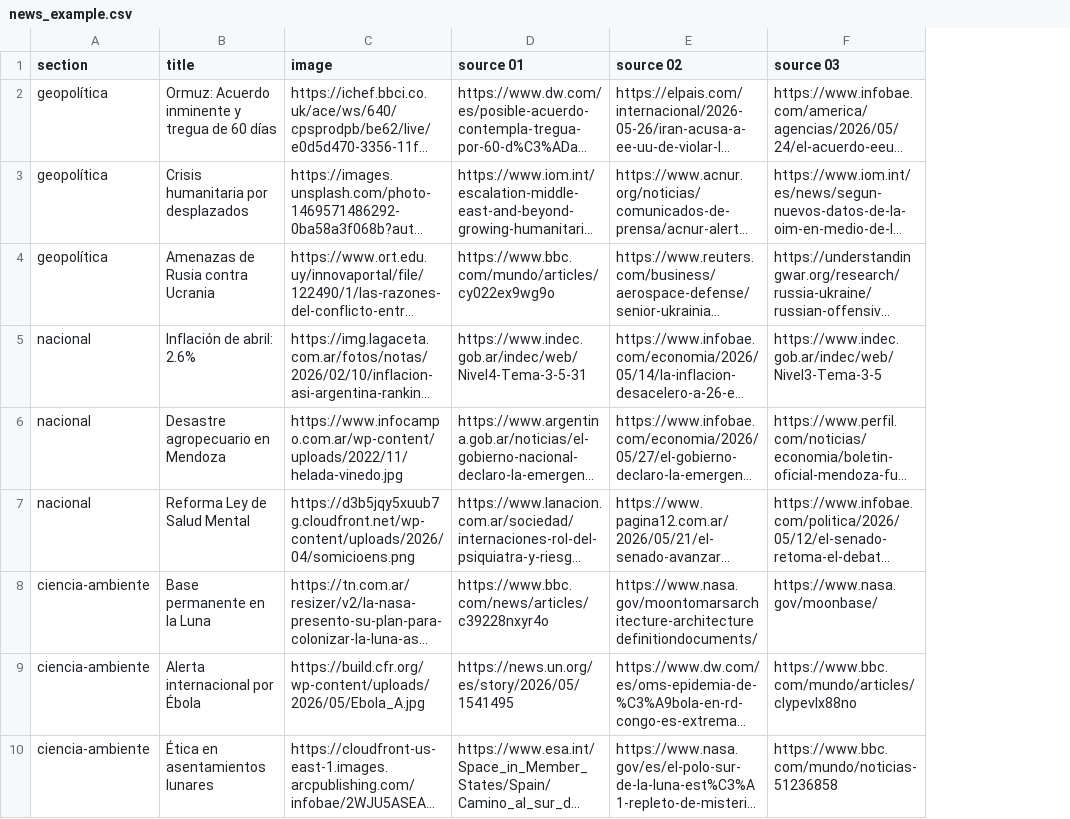
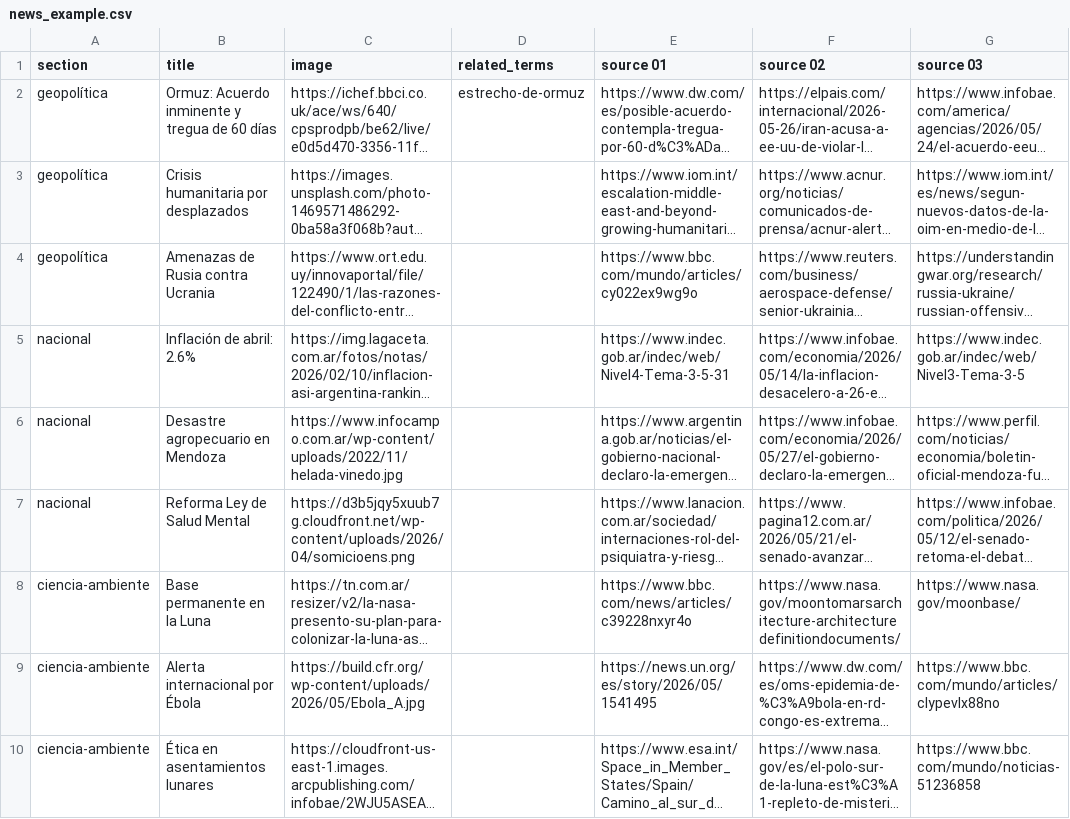
Before and after one commit to julmorman/snews, a CSV file: news_example.csv, drawn as a sheet; only a part is shown; long unchanged cells end in …; the diff names each change by its address in the sheet, - before the commit and + after, or states it on an @@ line.

```diff
--- a/news_example.csv
+++ b/news_example.csv
+column D (related_terms), row 2: estrecho-de-ormuz
```
Also changed, not shown: 13 other files.
